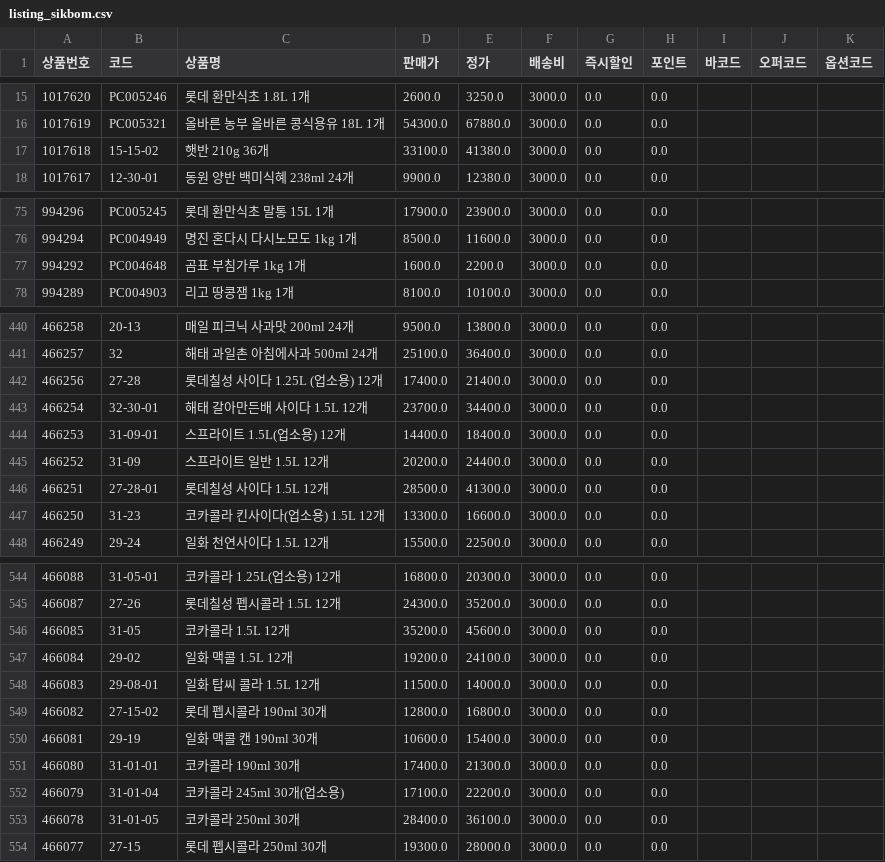
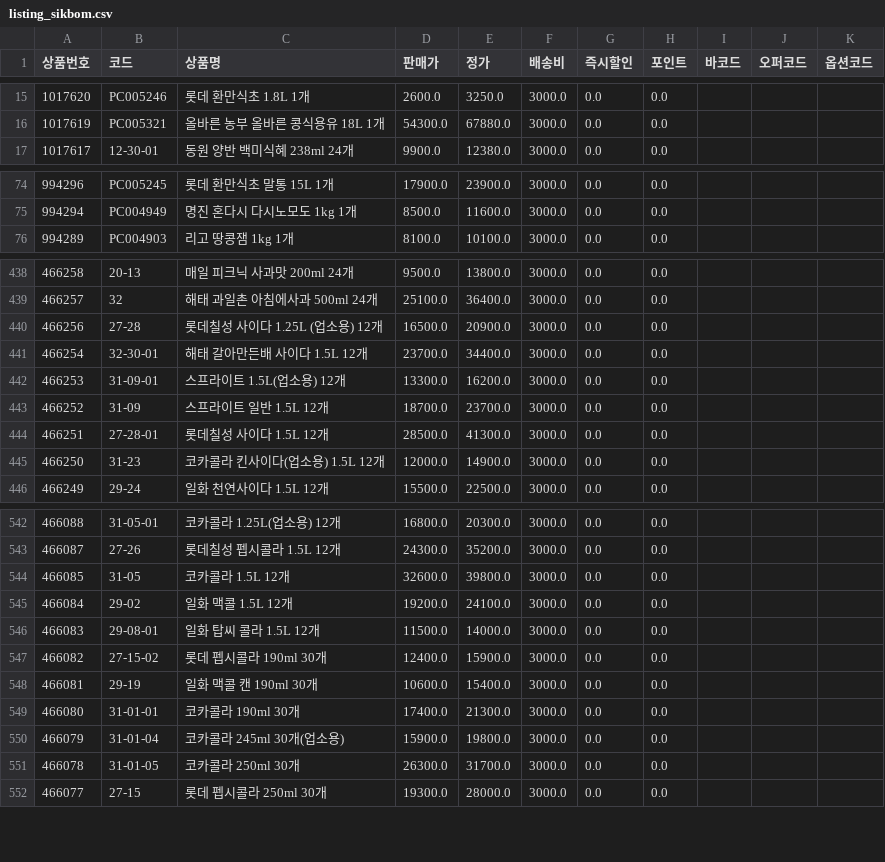
Before and after one commit to OURPROJECTDAO/work-automation-app, a CSV file: reference/listing_sikbom.csv, drawn as a sheet; only a part is shown, gaps mark what is left out; the diff covers the shown part only.

Commit message:
data(listing): sikbom 갱신 (591건)

```diff
--- a/reference/listing_sikbom.csv
+++ b/reference/listing_sikbom.csv
@@ -16,3 +16,2 @@
 1017619,PC005321,올바른 농부 올바른 콩식용유 18L 1개,54300.0,67880.0,3000.0,0.0,0.0,,,
-1017618,15-15-02,햇반 210g 36개,33100.0,41380.0,3000.0,0.0,0.0,,,
 1017617,12-30-01,동원 양반 백미식혜 238ml 24개,9900.0,12380.0,3000.0,0.0,0.0,,,
@@ -76,3 +75,2 @@
 994294,PC004949,명진 혼다시 다시노모도 1kg 1개,8500.0,11600.0,3000.0,0.0,0.0,,,
-994292,PC004648,곰표 부침가루 1kg 1개,1600.0,2200.0,3000.0,0.0,0.0,,,
 994289,PC004903,리고 땅콩잼 1kg 1개,8100.0,10100.0,3000.0,0.0,0.0,,,
@@ -441,8 +439,8 @@
 466257,32,해태 과일촌 아침에사과 500ml 24개,25100.0,36400.0,3000.0,0.0,0.0,,,
-466256,27-28,롯데칠성 사이다 1.25L (업소용) 12개,17400.0,21400.0,3000.0,0.0,0.0,,,
+466256,27-28,롯데칠성 사이다 1.25L (업소용) 12개,16500.0,20900.0,3000.0,0.0,0.0,,,
 466254,32-30-01,해태 갈아만든배 사이다 1.5L 12개,23700.0,34400.0,3000.0,0.0,0.0,,,
-466253,31-09-01,스프라이트 1.5L(업소용) 12개,14400.0,18400.0,3000.0,0.0,0.0,,,
-466252,31-09,스프라이트 일반 1.5L 12개,20200.0,24400.0,3000.0,0.0,0.0,,,
+466253,31-09-01,스프라이트 1.5L(업소용) 12개,13300.0,16200.0,3000.0,0.0,0.0,,,
+466252,31-09,스프라이트 일반 1.5L 12개,18700.0,23700.0,3000.0,0.0,0.0,,,
 466251,27-28-01,롯데칠성 사이다 1.5L 12개,28500.0,41300.0,3000.0,0.0,0.0,,,
-466250,31-23,코카콜라 킨사이다(업소용) 1.5L 12개,13300.0,16600.0,3000.0,0.0,0.0,,,
+466250,31-23,코카콜라 킨사이다(업소용) 1.5L 12개,12000.0,14900.0,3000.0,0.0,0.0,,,
 466249,29-24,일화 천연사이다 1.5L 12개,15500.0,22500.0,3000.0,0.0,0.0,,,
@@ -545,10 +543,10 @@
 466087,27-26,롯데칠성 펩시콜라 1.5L 12개,24300.0,35200.0,3000.0,0.0,0.0,,,
-466085,31-05,코카콜라 1.5L 12개,35200.0,45600.0,3000.0,0.0,0.0,,,
+466085,31-05,코카콜라 1.5L 12개,32600.0,39800.0,3000.0,0.0,0.0,,,
 466084,29-02,일화 맥콜 1.5L 12개,19200.0,24100.0,3000.0,0.0,0.0,,,
 466083,29-08-01,일화 탑씨 콜라 1.5L 12개,11500.0,14000.0,3000.0,0.0,0.0,,,
-466082,27-15-02,롯데 펩시콜라 190ml 30개,12800.0,16800.0,3000.0,0.0,0.0,,,
+466082,27-15-02,롯데 펩시콜라 190ml 30개,12400.0,15900.0,3000.0,0.0,0.0,,,
 466081,29-19,일화 맥콜 캔 190ml 30개,10600.0,15400.0,3000.0,0.0,0.0,,,
 466080,31-01-01,코카콜라 190ml 30개,17400.0,21300.0,3000.0,0.0,0.0,,,
-466079,31-01-04,코카콜라 245ml 30개(업소용),17100.0,22200.0,3000.0,0.0,0.0,,,
-466078,31-01-05,코카콜라 250ml 30개,28400.0,36100.0,3000.0,0.0,0.0,,,
+466079,31-01-04,코카콜라 245ml 30개(업소용),15900.0,19800.0,3000.0,0.0,0.0,,,
+466078,31-01-05,코카콜라 250ml 30개,26300.0,31700.0,3000.0,0.0,0.0,,,
 466077,27-15,롯데 펩시콜라 250ml 30개,19300.0,28000.0,3000.0,0.0,0.0,,,
```
Also changed, not shown: 46 edited cells elsewhere in this file.
